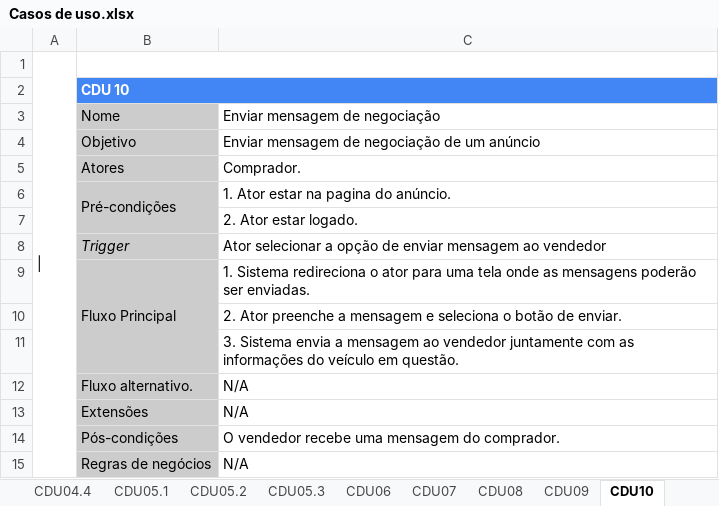
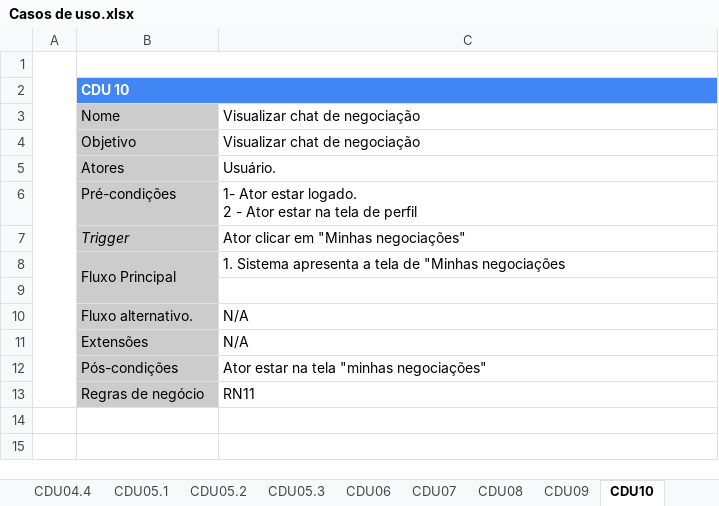
Before and after one commit to Projeto-e-Construcao-de-Sistemas/G7-MyCars, an Excel workbook: documentation/Casos de uso.xlsx, sheet CDU10, drawn as a sheet; values as stored, in another font and other column widths than the file's, no borders; charts and pictures not drawn; removed rows and columns are numbered as before the commit, all else as after; ↵ is a line break in a cell; the diff names each change by its address in the sheet, - before the commit and + after, or states it on an @@ line.

```diff
--- a/documentation/Casos de uso.xlsx (sheet CDU10)
+++ b/documentation/Casos de uso.xlsx (sheet CDU10)
-A1: |
+A1: (empty)
-C3: Enviar mensagem de negociação
+C3: Visualizar chat de negociação
-C4: Enviar mensagem de negociação de um anúncio
+C4: Visualizar chat de negociação
-C5: Comprador.
+C5: Usuário.
-B6:B7 merged
-C6: 1. Ator estar na pagina do anúncio.
+C6: 1- Ator estar logado. ↵ 2 - Ator estar na tela de perfil
-row 7:  |  | 2. Ator estar logado.
-C7: Ator selecionar a opção de enviar mensagem ao vendedor
+C7: Ator clicar em "Minhas negociações"
-C8: 1. Sistema redireciona o ator para uma tela onde as mensagens poderão ser enviadas.
+C8: 1. Sistema apresenta a tela de "Minhas negociações
-C9: 2. Ator preenche a mensagem e seleciona o botão de enviar.
+C9: (empty)
-row 11:  |  | 3. Sistema envia a mensagem ao vendedor juntamente com as informações do veículo em questão.
-C12: O vendedor recebe uma mensagem do comprador.
+C12: Ator estar na tela "minhas negociações"
-row 15:  | Regras de negócios | N/A
+row 13:  | Regras de negócio | RN11
```
Also changed, not shown: sheet CDU08, sheet CDU07, sheet CDU01.1, sheet CDU02, sheet CDU11, sheet CDU12, 10 more sheets, other sheet tabs, charts or pictures, 1 other file.
